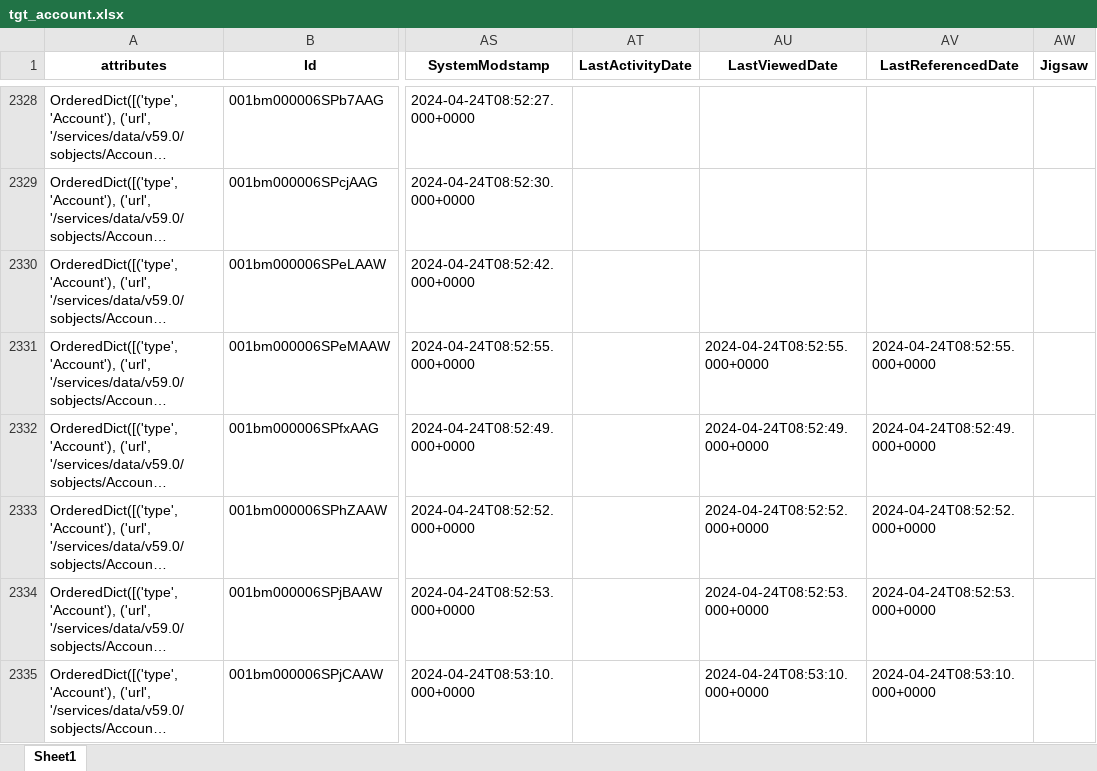
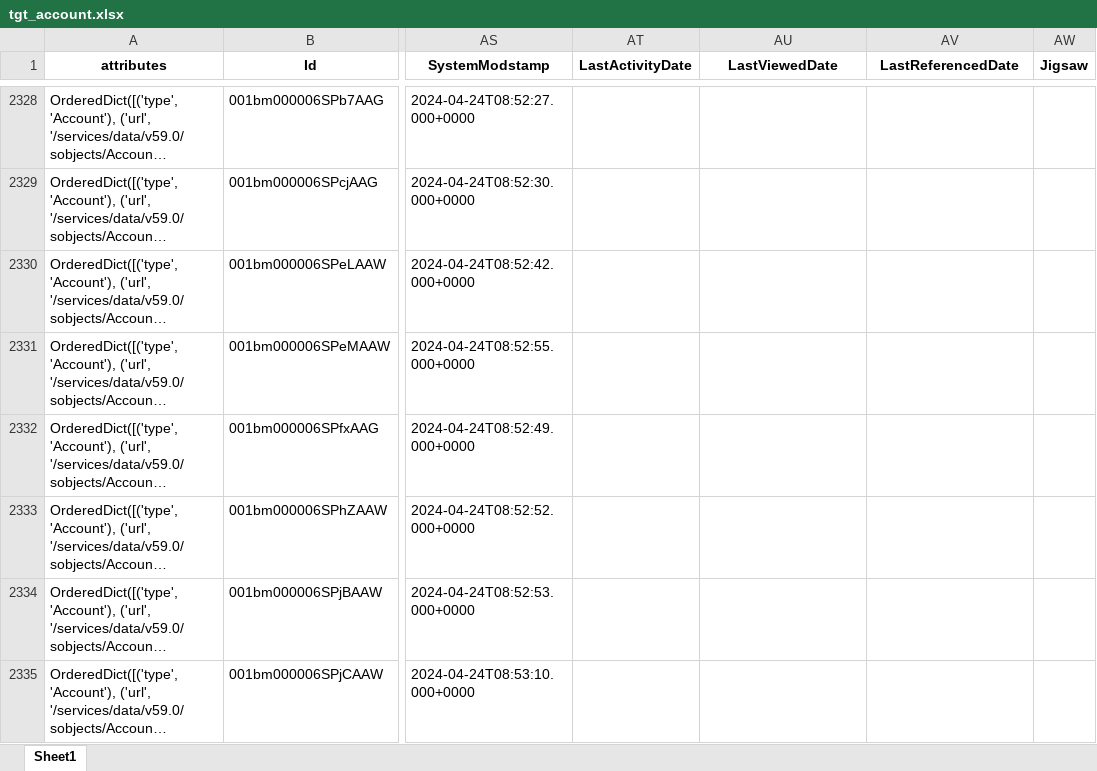
Before and after one commit to pavlokurochka/data_migration_sfdc, an Excel workbook: data/tgt_account.xlsx, sheet Sheet1, drawn as a sheet; only a part is shown, gaps mark what is left out; long unchanged cells end in …; values as stored, in another font and other column widths than the file's, no borders; the diff covers the shown part only; the diff names each change by its address in the sheet, - before the commit and + after, or states it on an @@ line.

```diff
--- a/data/tgt_account.xlsx (sheet Sheet1)
+++ b/data/tgt_account.xlsx (sheet Sheet1)
-AU2331 (LastViewedDate): 2024-04-24T08:52:55.000+0000
+AU2331 (LastViewedDate): (empty)
-AV2331 (LastReferencedDate): 2024-04-24T08:52:55.000+0000
+AV2331 (LastReferencedDate): (empty)
-AU2332 (LastViewedDate): 2024-04-24T08:52:49.000+0000
+AU2332 (LastViewedDate): (empty)
-AV2332 (LastReferencedDate): 2024-04-24T08:52:49.000+0000
+AV2332 (LastReferencedDate): (empty)
-AU2333 (LastViewedDate): 2024-04-24T08:52:52.000+0000
+AU2333 (LastViewedDate): (empty)
-AV2333 (LastReferencedDate): 2024-04-24T08:52:52.000+0000
+AV2333 (LastReferencedDate): (empty)
-AU2334 (LastViewedDate): 2024-04-24T08:52:53.000+0000
+AU2334 (LastViewedDate): (empty)
-AV2334 (LastReferencedDate): 2024-04-24T08:52:53.000+0000
+AV2334 (LastReferencedDate): (empty)
-AU2335 (LastViewedDate): 2024-04-24T08:53:10.000+0000
+AU2335 (LastViewedDate): (empty)
-AV2335 (LastReferencedDate): 2024-04-24T08:53:10.000+0000
+AV2335 (LastReferencedDate): (empty)
```
Also changed, not shown: 46 added rows and 238 edited cells elsewhere in this sheet, data/tgt_contact.xlsx, 1 other file.
